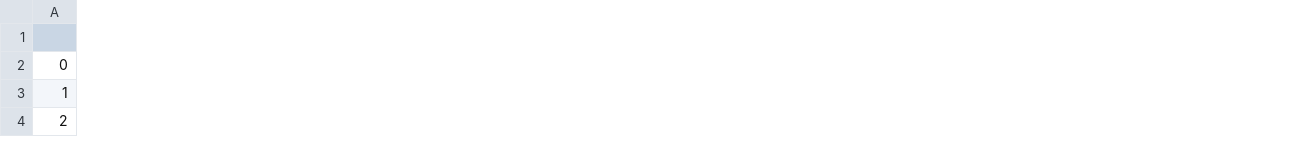
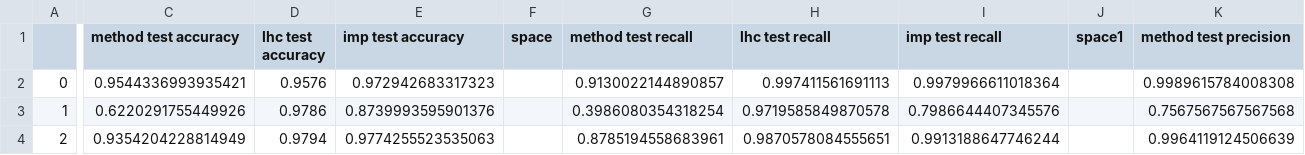
Before and after one commit to bastiengiraud/DSA-learn, a CSV file: output/case39/datasets/dt_result.csv, drawn as a sheet; only a part is shown, gaps mark what is left out; the diff covers the shown part only; the diff names each change by its address in the sheet, - before the commit and + after, or states it on an @@ line.

```diff
--- a/output/case39/datasets/dt_result.csv
+++ b/output/case39/datasets/dt_result.csv
+column C (method test accuracy), rows 2-4: 0.9544336993935421 | 0.6220291755449926 | 0.9354204228814949
+column D (lhc test accuracy), rows 2-4: 0.9576 | 0.9786 | 0.9794
+column E (imp test accuracy), rows 2-4: 0.972942683317323 | 0.8739993595901376 | 0.9774255523535063
+column F (space), empty
+column G (method test recall), rows 2-4: 0.9130022144890857 | 0.3986080354318254 | 0.8785194558683961
+column H (lhc test recall), rows 2-4: 0.997411561691113 | 0.9719585849870578 | 0.9870578084555651
+column I (imp test recall), rows 2-4: 0.9979966611018364 | 0.7986644407345576 | 0.9913188647746244
+column J (space1), empty
+column K (method test precision), rows 2-4: 0.9989615784008308 | 0.7567567567567568 | 0.9964119124506639
```
Also changed, not shown: 7 added columns and 3 edited cells elsewhere in this file, 15 other files.
